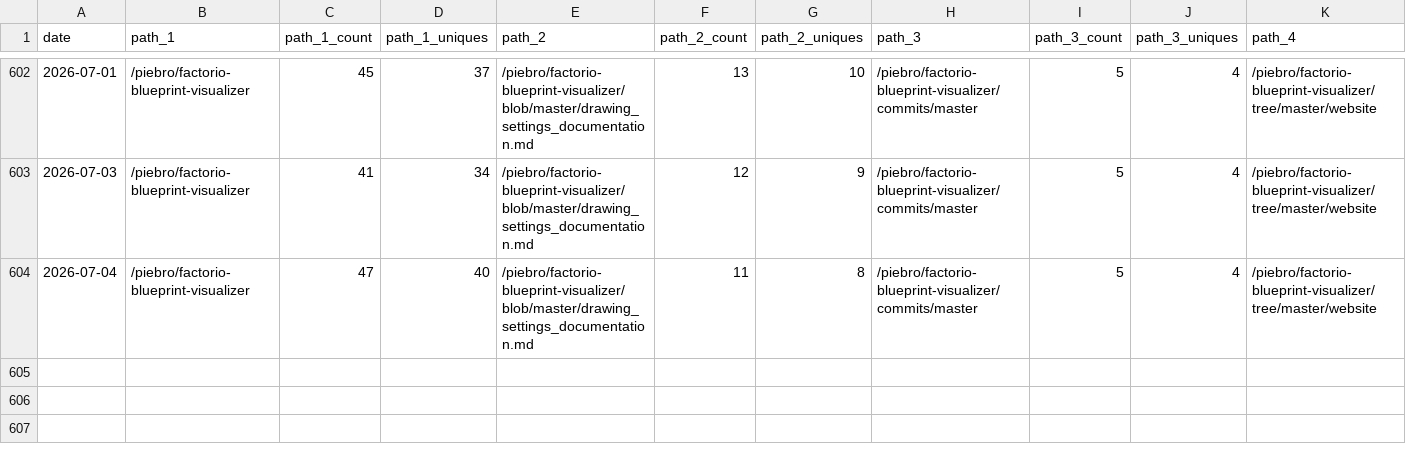
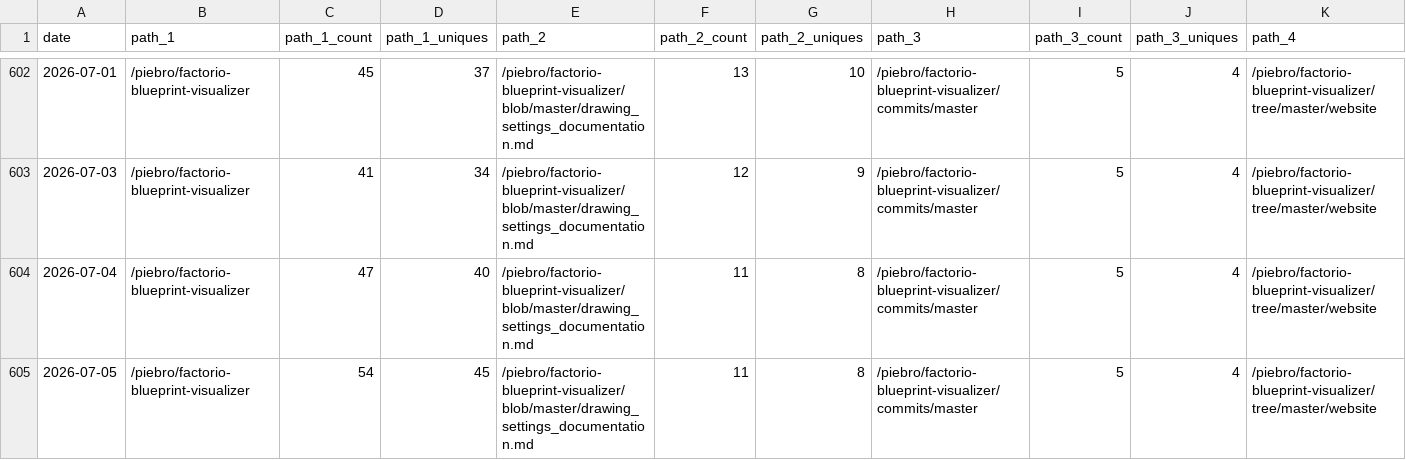
Before and after one commit to piebro/github-repo-traffic-stats, a CSV file: data/github_paths/factorio-blueprint-visualizer.csv, drawn as a sheet; only a part is shown, gaps mark what is left out; rows hold the shown columns only; the diff names each change by its address in the sheet, - before the commit and + after, or states it on an @@ line.

Commit message:
data update

```diff
--- a/data/github_paths/factorio-blueprint-visualizer.csv
+++ b/data/github_paths/factorio-blueprint-visualizer.csv
+row 605: 2026-07-05 | /piebro/factorio-blueprint-visualizer | 54 | 45 | /piebro/factorio-blueprint-visualizer/blob/master/drawing_settings_documentation.md | 11 | 8 | /piebro/factorio-blueprint-visualizer/commits/master | 5 | 4 | /piebro/factorio-blueprint-visualizer/tree/master/website
```
Also changed, not shown: data/github_paths/deutsche-bahn-data.csv, data/github_paths/echo-mcp-server-for-testing.csv, 39 other files.
